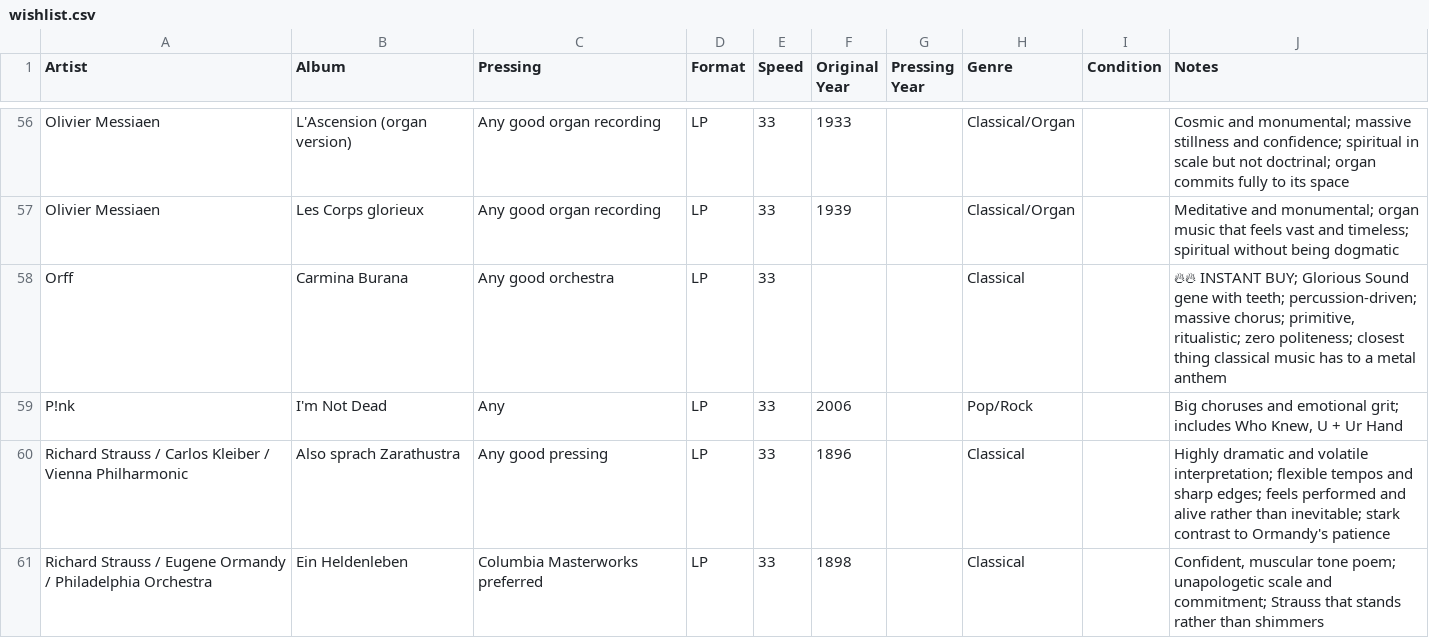
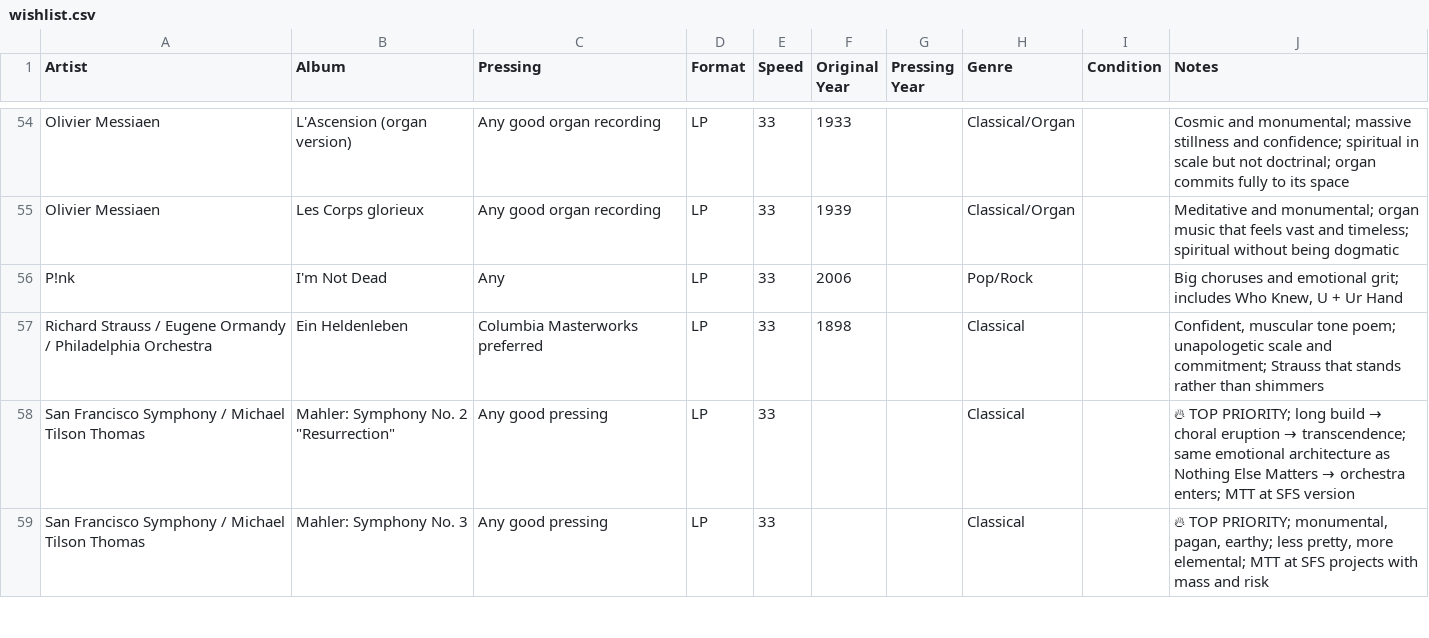
Before and after one commit to LindsayB610/family-vinyl, a CSV file: wishlist.csv, drawn as a sheet; only a part is shown, gaps mark what is left out; the shorter side is filled out with more unchanged rows; the diff covers the shown part only.

```diff
--- a/wishlist.csv
+++ b/wishlist.csv
@@ -58,4 +56,2 @@ Olivier Messiaen,Les Corps glorieux,Any good organ recording,LP,33,1939,,Classic
-Orff,Carmina Burana,Any good orchestra,LP,33,,,Classical,,"🔥🔥 INSTANT BUY; Glorious Sound gene with teeth; percussion-driven; massive chorus; primitive, ritualistic; zero politeness; closest thing classical music has to a metal anthem"
 P!nk,I'm Not Dead,Any,LP,33,2006,,Pop/Rock,,"Big choruses and emotional grit; includes Who Knew, U + Ur Hand"
-Richard Strauss / Carlos Kleiber / Vienna Philharmonic,Also sprach Zarathustra,Any good pressing,LP,33,1896,,Classical,,"Highly dramatic and volatile interpretation; flexible tempos and sharp edges; feels performed and alive rather than inevitable; stark contrast to Ormandy's patience"
 Richard Strauss / Eugene Ormandy / Philadelphia Orchestra,Ein Heldenleben,Columbia Masterworks preferred,LP,33,1898,,Classical,,"Confident, muscular tone poem; unapologetic scale and commitment; Strauss that stands rather than shimmers"
```
Also changed, not shown: 6 removed rows elsewhere in this file, vinyl-collection.csv, 1 other file.
